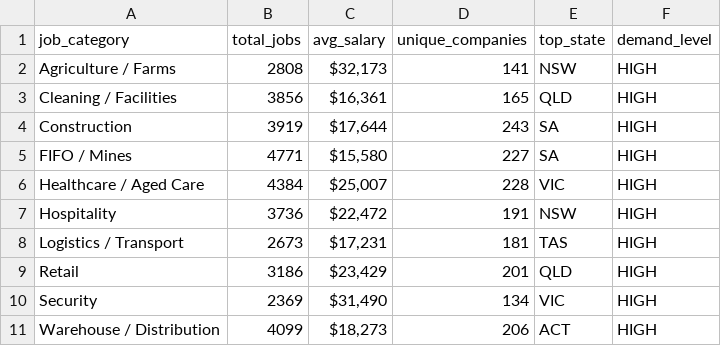
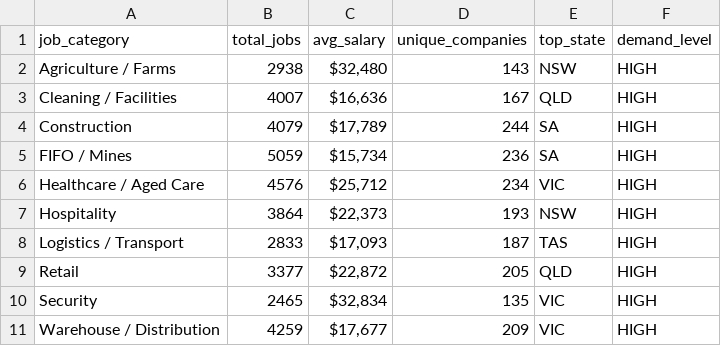
Before and after one commit to picaaart/Seekscrapper, a CSV file: data/category_stats.csv, drawn as a sheet.

```diff
--- a/data/category_stats.csv
+++ b/data/category_stats.csv
@@ -1,11 +1,11 @@
 job_category,total_jobs,avg_salary,unique_companies,top_state,demand_level
-Agriculture / Farms,2808,"$32,173",141,NSW,HIGH
-Cleaning / Facilities,3856,"$16,361",165,QLD,HIGH
-Construction,3919,"$17,644",243,SA,HIGH
-FIFO / Mines,4771,"$15,580",227,SA,HIGH
-Healthcare / Aged Care,4384,"$25,007",228,VIC,HIGH
-Hospitality,3736,"$22,472",191,NSW,HIGH
-Logistics / Transport,2673,"$17,231",181,TAS,HIGH
-Retail,3186,"$23,429",201,QLD,HIGH
-Security,2369,"$31,490",134,VIC,HIGH
-Warehouse / Distribution,4099,"$18,273",206,ACT,HIGH
+Agriculture / Farms,2938,"$32,480",143,NSW,HIGH
+Cleaning / Facilities,4007,"$16,636",167,QLD,HIGH
+Construction,4079,"$17,789",244,SA,HIGH
+FIFO / Mines,5059,"$15,734",236,SA,HIGH
+Healthcare / Aged Care,4576,"$25,712",234,VIC,HIGH
+Hospitality,3864,"$22,373",193,NSW,HIGH
+Logistics / Transport,2833,"$17,093",187,TAS,HIGH
+Retail,3377,"$22,872",205,QLD,HIGH
+Security,2465,"$32,834",135,VIC,HIGH
+Warehouse / Distribution,4259,"$17,677",209,VIC,HIGH
```
Also changed, not shown: data/location_stats.csv, data/monthly_trends.csv, 4 other files.
